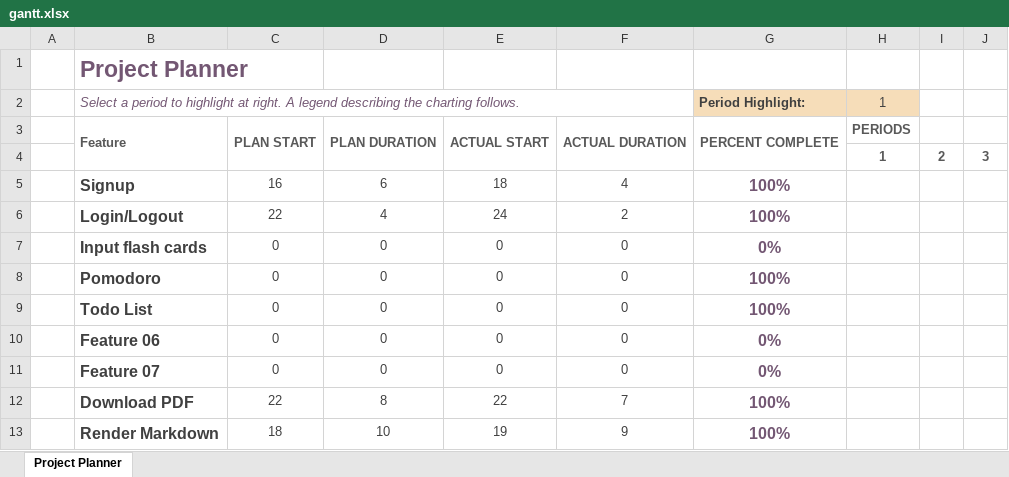
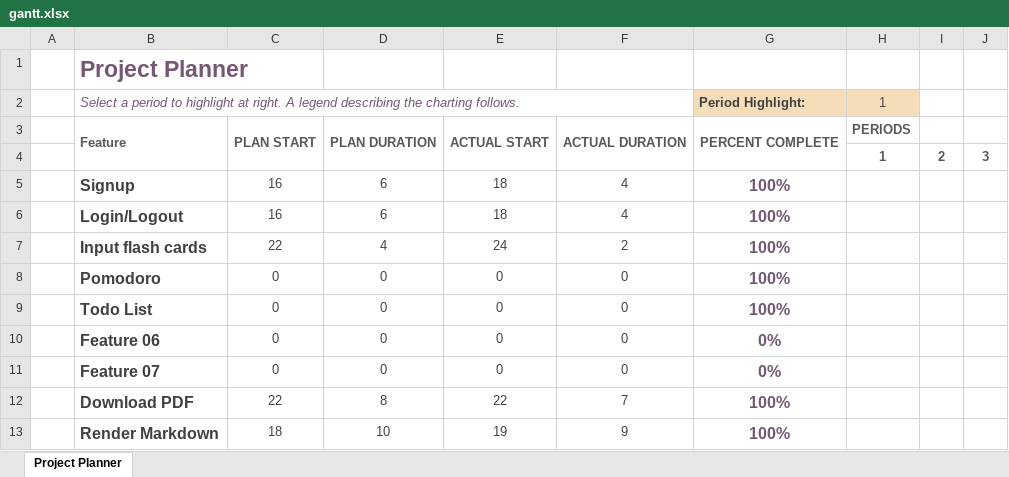
Before and after one commit to emthangtrung/milestone2-team6, an Excel workbook: gantt.xlsx, sheet Project Planner, drawn as a sheet; only a part is shown; values as stored, in another font and other column widths than the file's, no borders; conditional formats not drawn; the diff names each change by its address in the sheet, - before the commit and + after, or states it on an @@ line.

Commit message:
Update gantt.xlsx

```diff
--- a/gantt.xlsx (sheet Project Planner)
+++ b/gantt.xlsx (sheet Project Planner)
-C6: 22
+C6: 16
-D6: 4
+D6: 6
-E6: 24
+E6: 18
-F6: 2
+F6: 4
-C7: 0
+C7: 22
-D7: 0
+D7: 4
-E7: 0
+E7: 24
-F7: 0
+F7: 2
-G7 (Period Highlight:): 0%
+G7 (Period Highlight:): 100%
```
